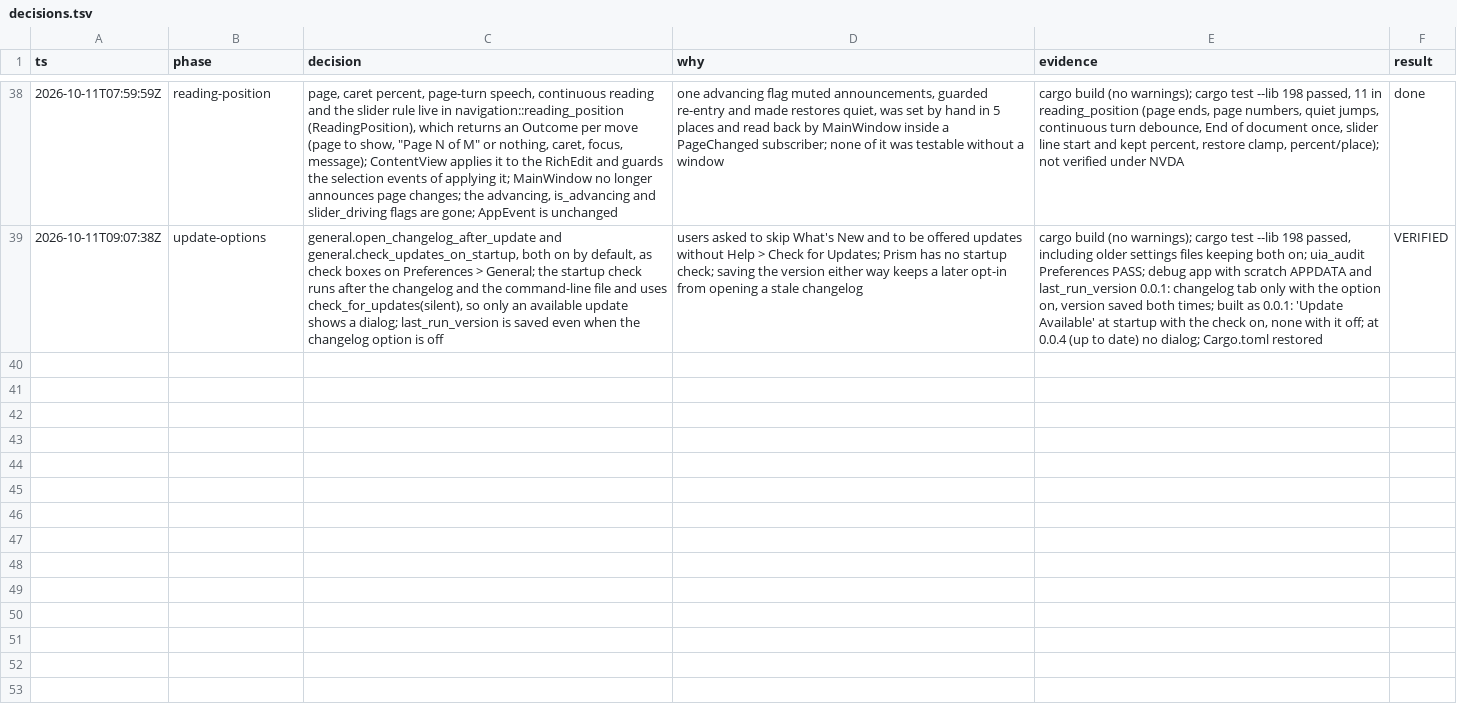
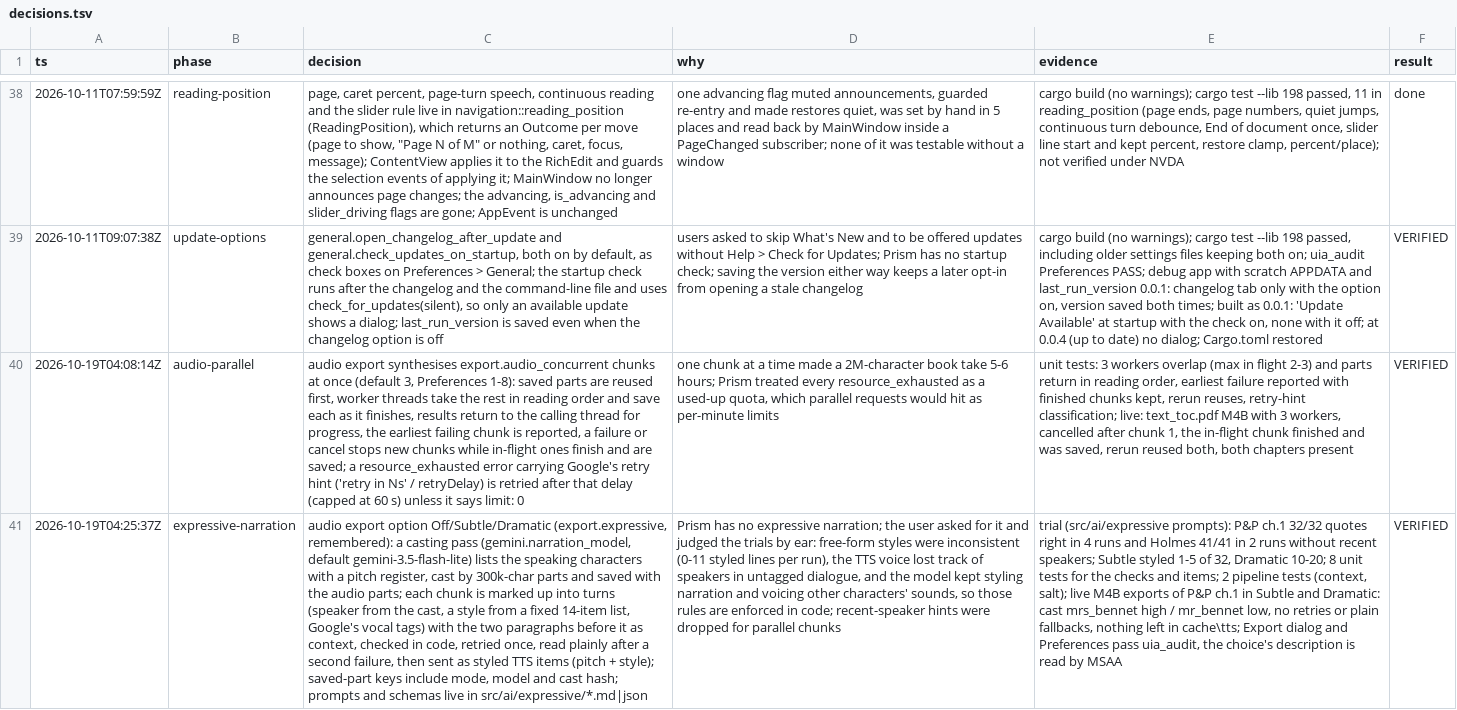
Before and after one commit to R-Alfehaida/InTome, a TSV file: docs/decisions.tsv, drawn as a sheet; only a part is shown, gaps mark what is left out; the diff names each change by its address in the sheet, - before the commit and + after, or states it on an @@ line.

```diff
--- a/docs/decisions.tsv
+++ b/docs/decisions.tsv
+row 40: 2026-10-19T04:08:14Z | audio-parallel | audio export synthesises export.audio_concurrent chunks at once (default 3, Preferences 1-8): saved parts are reused first, worker threads take the rest in reading order and save each as it finishes, results return to the calling thread for progress, the earliest failing chunk is reported, a failure or cancel stops new chunks while in-flight ones finish and are saved; a resource_exhausted error carrying Google's retry hint ('retry in Ns' / retryDelay) is retried after that delay (capped at 60 s) unless it says limit: 0 | one chunk at a time made a 2M-character book take 5-6 hours; Prism treated every resource_exhausted as a used-up quota, which parallel requests would hit as per-minute limits | unit tests: 3 workers overlap (max in flight 2-3) and parts return in reading order, earliest failure reported with finished chunks kept, rerun reuses, retry-hint classification; live: text_toc.pdf M4B with 3 workers, cancelled after chunk 1, the in-flight chunk finished and was saved, rerun reused both, both chapters present | VERIFIED
+row 41: 2026-10-19T04:25:37Z | expressive-narration | audio export option Off/Subtle/Dramatic (export.expressive, remembered): a casting pass (gemini.narration_model, default gemini-3.5-flash-lite) lists the speaking characters with a pitch register, cast by 300k-char parts and saved with the audio parts; each chunk is marked up into turns (speaker from the cast, a style from a fixed 14-item list, Google's vocal tags) with the two paragraphs before it as context, checked in code, retried once, read plainly after a second failure, then sent as styled TTS items (pitch + style); saved-part keys include mode, model and cast hash; prompts and schemas live in src/ai/expressive/*.md|json | Prism has no expressive narration; the user asked for it and judged the trials by ear: free-form styles were inconsistent (0-11 styled lines per run), the TTS voice lost track of speakers in untagged dialogue, and the model kept styling narration and voicing other characters' sounds, so those rules are enforced in code; recent-speaker hints were dropped for parallel chunks | trial (src/ai/expressive prompts): P&P ch.1 32/32 quotes right in 4 runs and Holmes 41/41 in 2 runs without recent speakers; Subtle styled 1-5 of 32, Dramatic 10-20; 8 unit tests for the checks and items; 2 pipeline tests (context, salt); live M4B exports of P&P ch.1 in Subtle and Dramatic: cast mrs_bennet high / mr_bennet low, no retries or plain fallbacks, nothing left in cache\tts; Export dialog and Preferences pass uia_audit, the choice's description is read by MSAA | VERIFIED
```
Also changed, not shown: 19 other files.
